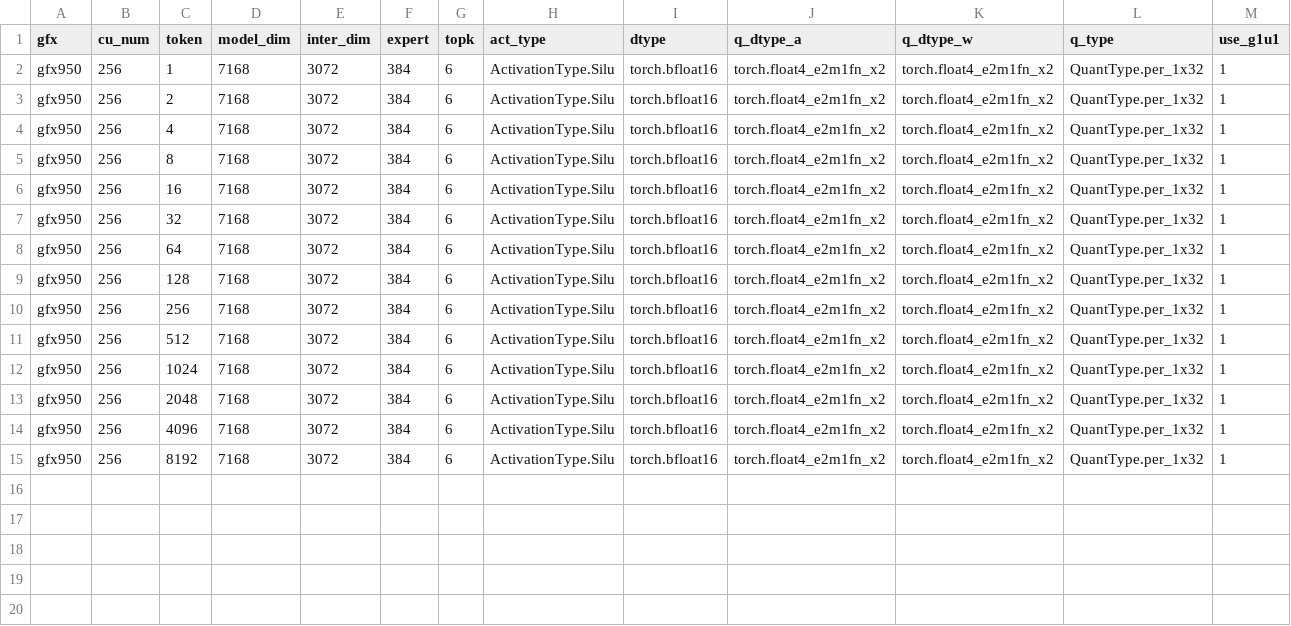
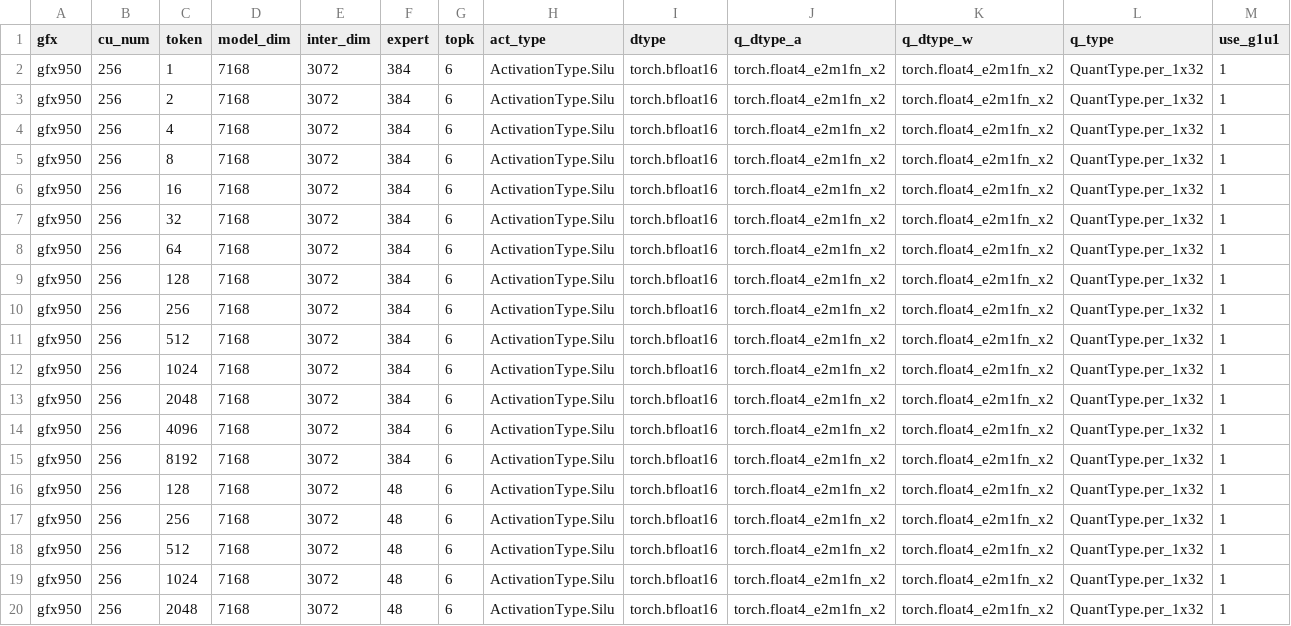
Before and after one commit to steamedMantou/aiter, a CSV file: aiter/configs/model_configs/dsv4_a4w4_tuned_fmoe.csv, drawn as a sheet; only a part is shown; rows hold the shown columns only; the diff names each change by its address in the sheet, - before the commit and + after, or states it on an @@ line.

```diff
--- a/aiter/configs/model_configs/dsv4_a4w4_tuned_fmoe.csv
+++ b/aiter/configs/model_configs/dsv4_a4w4_tuned_fmoe.csv
+row 16: gfx950 | 256 | 128 | 7168 | 3072 | 48 | 6 | ActivationType.Silu | torch.bfloat16 | torch.float4_e2m1fn_x2 | torch.float4_e2m1fn_x2 | QuantType.per_1x32 | 1
+row 17: gfx950 | 256 | 256 | 7168 | 3072 | 48 | 6 | ActivationType.Silu | torch.bfloat16 | torch.float4_e2m1fn_x2 | torch.float4_e2m1fn_x2 | QuantType.per_1x32 | 1
+row 18: gfx950 | 256 | 512 | 7168 | 3072 | 48 | 6 | ActivationType.Silu | torch.bfloat16 | torch.float4_e2m1fn_x2 | torch.float4_e2m1fn_x2 | QuantType.per_1x32 | 1
+row 19: gfx950 | 256 | 1024 | 7168 | 3072 | 48 | 6 | ActivationType.Silu | torch.bfloat16 | torch.float4_e2m1fn_x2 | torch.float4_e2m1fn_x2 | QuantType.per_1x32 | 1
+row 20: gfx950 | 256 | 2048 | 7168 | 3072 | 48 | 6 | ActivationType.Silu | torch.bfloat16 | torch.float4_e2m1fn_x2 | torch.float4_e2m1fn_x2 | QuantType.per_1x32 | 1
```
